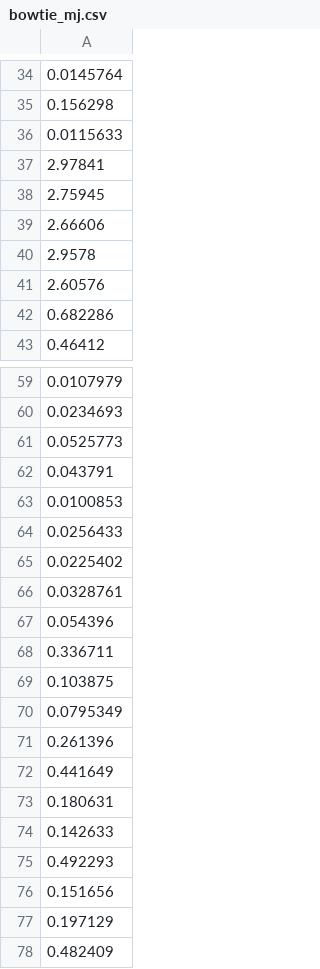
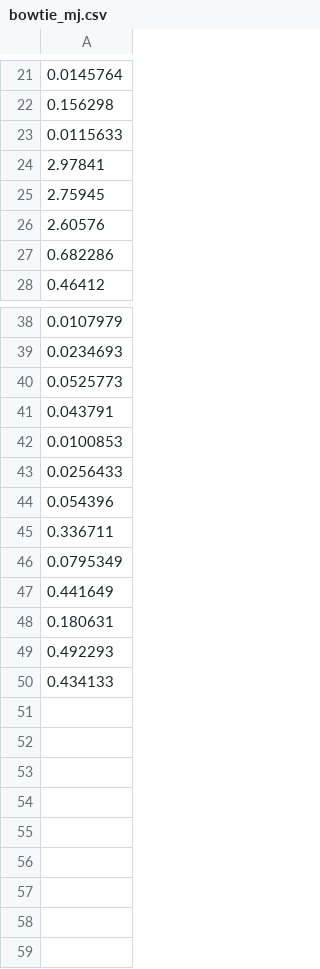
Before and after one commit to matildeRivas/ccqQDAGS, a CSV file: outputs_time/bowtie_mj.csv, drawn as a sheet; only a part is shown, gaps mark what is left out; the diff covers the shown part only.

```diff
--- a/outputs_time/bowtie_mj.csv
+++ b/outputs_time/bowtie_mj.csv
@@ -38,4 +25,2 @@
 2.75945
-2.66606
-2.9578
 2.60576
@@ -64,15 +43,8 @@
 0.0256433
-0.0225402
-0.0328761
 0.054396
 0.336711
-0.103875
 0.0795349
-0.261396
 0.441649
 0.180631
-0.142633
 0.492293
-0.151656
-0.197129
-0.482409
+0.434133
```
Also changed, not shown: 19 removed rows elsewhere in this file, outputs_time/bowtie_yk.csv, outputs_time/bowtie_yk_par.csv, 6 other files.
